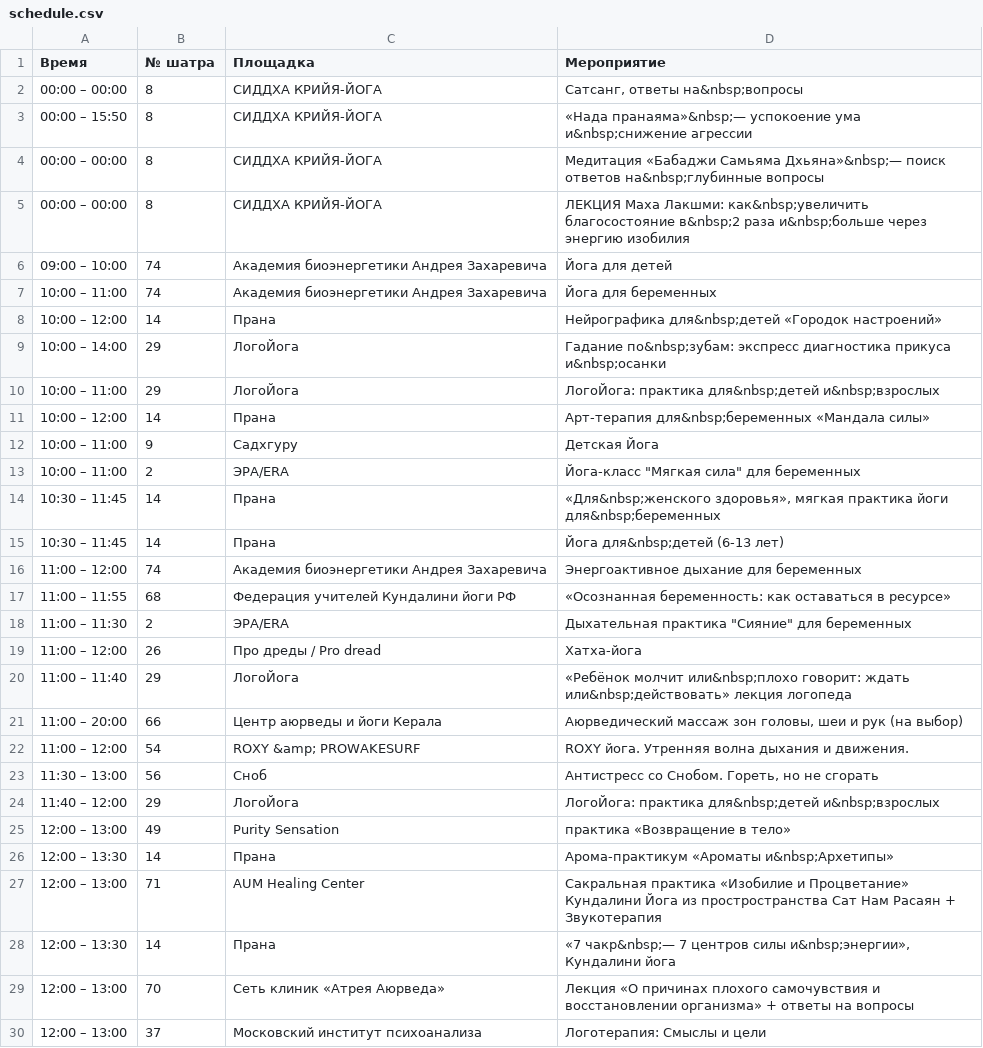
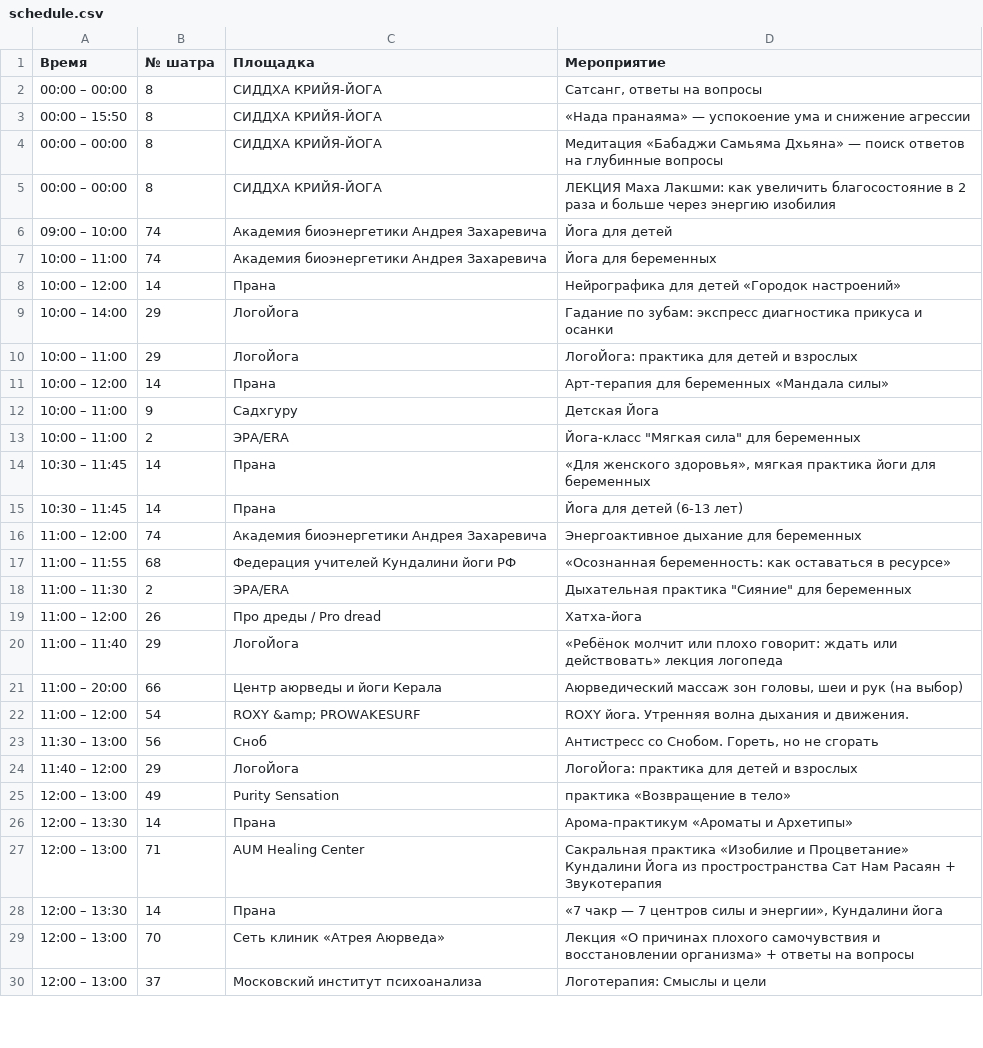
Before and after one commit to JarvisLight/yogaday2026, a CSV file: data/schedule.csv, drawn as a sheet; only a part is shown; the diff covers the shown part only.

```diff
--- a/data/schedule.csv
+++ b/data/schedule.csv
@@ -1,16 +1,16 @@
 Время;№ шатра;Площадка;Мероприятие
-00:00 – 00:00;8;СИДДХА КРИЙЯ-ЙОГА;"Сатсанг, ответы на&nbsp;вопросы"
-00:00 – 15:50;8;СИДДХА КРИЙЯ-ЙОГА;"«Нада пранаяма»&nbsp;— успокоение ума и&nbsp;снижение агрессии"
-00:00 – 00:00;8;СИДДХА КРИЙЯ-ЙОГА;"Медитация «Бабаджи Самьяма Дхьяна»&nbsp;— поиск ответов на&nbsp;глубинные вопросы"
-00:00 – 00:00;8;СИДДХА КРИЙЯ-ЙОГА;"ЛЕКЦИЯ Маха Лакшми: как&nbsp;увеличить благосостояние в&nbsp;2 раза и&nbsp;больше через энергию изобилия"
+00:00 – 00:00;8;СИДДХА КРИЙЯ-ЙОГА;"Сатсанг, ответы на вопросы"
+00:00 – 15:50;8;СИДДХА КРИЙЯ-ЙОГА;"«Нада пранаяма» — успокоение ума и снижение агрессии"
+00:00 – 00:00;8;СИДДХА КРИЙЯ-ЙОГА;"Медитация «Бабаджи Самьяма Дхьяна» — поиск ответов на глубинные вопросы"
+00:00 – 00:00;8;СИДДХА КРИЙЯ-ЙОГА;"ЛЕКЦИЯ Маха Лакшми: как увеличить благосостояние в 2 раза и больше через энергию изобилия"
 09:00 – 10:00;74;Академия биоэнергетики Андрея Захаревича;Йога для детей
 10:00 – 11:00;74;Академия биоэнергетики Андрея Захаревича;Йога для беременных
-10:00 – 12:00;14;Прана;"Нейрографика для&nbsp;детей «Городок настроений»"
-10:00 – 14:00;29;ЛогоЙога;"Гадание по&nbsp;зубам: экспресс диагностика прикуса и&nbsp;осанки"
-10:00 – 11:00;29;ЛогоЙога;"ЛогоЙога: практика для&nbsp;детей и&nbsp;взрослых"
-10:00 – 12:00;14;Прана;"Арт-терапия для&nbsp;беременных «Мандала силы»"
+10:00 – 12:00;14;Прана;"Нейрографика для детей «Городок настроений»"
+10:00 – 14:00;29;ЛогоЙога;"Гадание по зубам: экспресс диагностика прикуса и осанки"
+10:00 – 11:00;29;ЛогоЙога;"ЛогоЙога: практика для детей и взрослых"
+10:00 – 12:00;14;Прана;"Арт-терапия для беременных «Мандала силы»"
 10:00 – 11:00;9;Садхгуру;Детская Йога
 10:00 – 11:00;2;ЭРА/ERA;"Йога-класс ""Мягкая сила"" для беременных"
-10:30 – 11:45;14;Прана;"«Для&nbsp;женского здоровья», мягкая практика йоги для&nbsp;беременных"
-10:30 – 11:45;14;Прана;"Йога для&nbsp;детей (6-13 лет)"
+10:30 – 11:45;14;Прана;"«Для женского здоровья», мягкая практика йоги для беременных"
+10:30 – 11:45;14;Прана;"Йога для детей (6-13 лет)"
 11:00 – 12:00;74;Академия биоэнергетики Андрея Захаревича;Энергоактивное дыхание для беременных
@@ -19,3 +19,3 @@
 11:00 – 12:00;26;Про дреды / Pro dread;Хатха-йога
-11:00 – 11:40;29;ЛогоЙога;"«Ребёнок молчит или&nbsp;плохо говорит: ждать или&nbsp;действовать» лекция логопеда"
+11:00 – 11:40;29;ЛогоЙога;"«Ребёнок молчит или плохо говорит: ждать или действовать» лекция логопеда"
 11:00 – 20:00;66;Центр аюрведы и йоги Керала;Аюрведический массаж зон головы, шеи и рук (на выбор)
@@ -23,7 +23,7 @@
 11:30 – 13:00;56;Сноб;Антистресс со Снобом. Гореть, но не сгорать
-11:40 – 12:00;29;ЛогоЙога;"ЛогоЙога: практика для&nbsp;детей и&nbsp;взрослых"
+11:40 – 12:00;29;ЛогоЙога;"ЛогоЙога: практика для детей и взрослых"
 12:00 – 13:00;49;Purity Sensation;практика «Возвращение в тело»
-12:00 – 13:30;14;Прана;"Арома-практикум «Ароматы и&nbsp;Архетипы»"
+12:00 – 13:30;14;Прана;"Арома-практикум «Ароматы и Архетипы»"
 12:00 – 13:00;71;AUM Healing Center;Сакральная практика «Изобилие и Процветание» Кундалини Йога из простространства Сат Нам Расаян + Звукотерапия
-12:00 – 13:30;14;Прана;"«7 чакр&nbsp;— 7 центров силы и&nbsp;энергии», Кундалини йога"
+12:00 – 13:30;14;Прана;"«7 чакр — 7 центров силы и энергии», Кундалини йога"
 12:00 – 13:00;70;Сеть клиник «Атрея Аюрведа»;Лекция «О причинах плохого самочувствия и восстановлении организма» + ответы на вопросы
```
Also changed, not shown: 63 edited cells elsewhere in this file.
